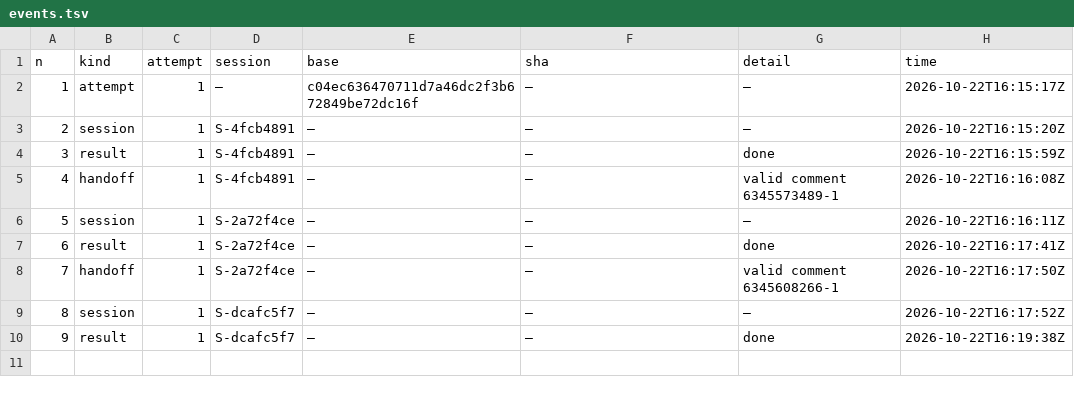
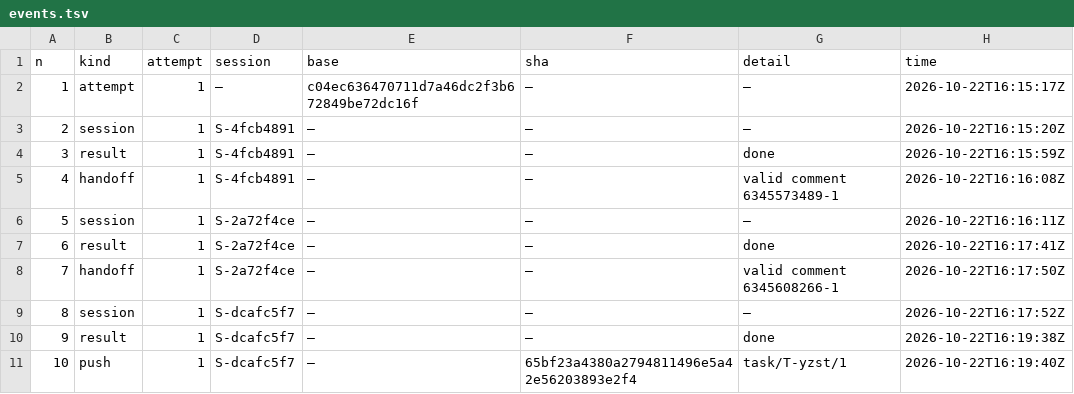
Before and after one commit to pharzam/layup-uat-m2e2, a TSV file: tasks/T-yzst/events.tsv, drawn as a sheet.

```diff
--- a/tasks/T-yzst/events.tsv
+++ b/tasks/T-yzst/events.tsv
@@ -10 +10,2 @@ n	kind	attempt	session	base	sha	detail	time
 9	result	1	S-dcafc5f7	—	—	done	2026-10-22T16:19:38Z
+10	push	1	S-dcafc5f7	—	65bf23a4380a2794811496e5a42e56203893e2f4	task/T-yzst/1	2026-10-22T16:19:40Z
```
